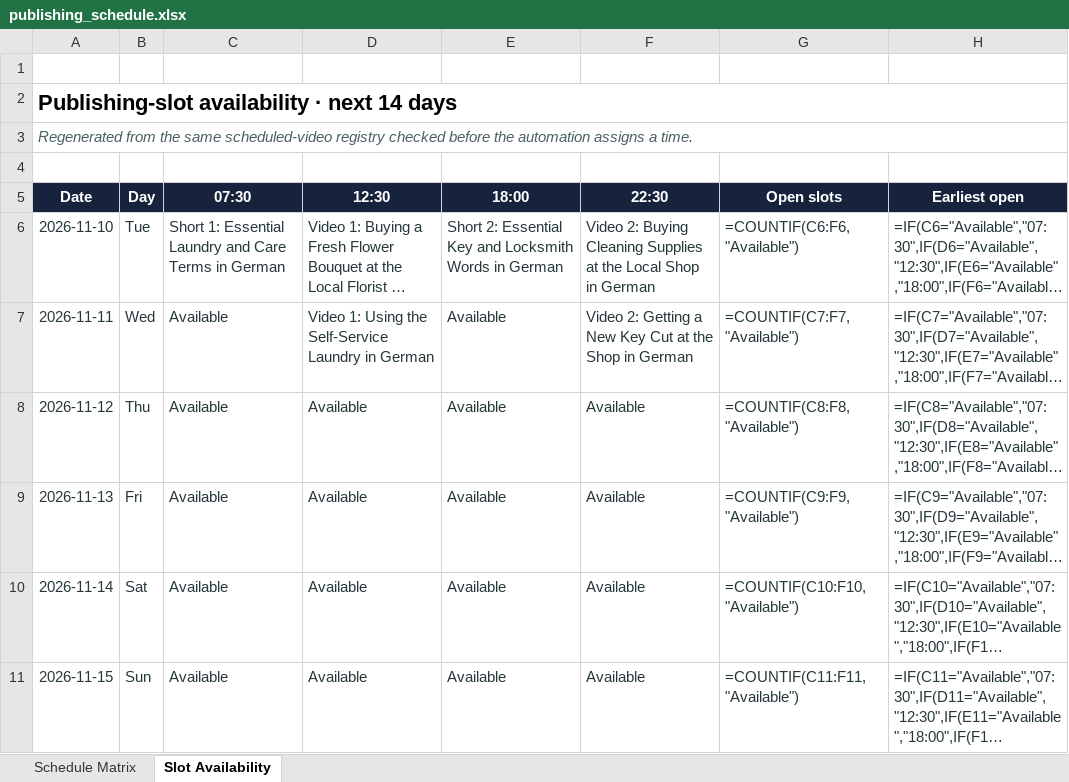
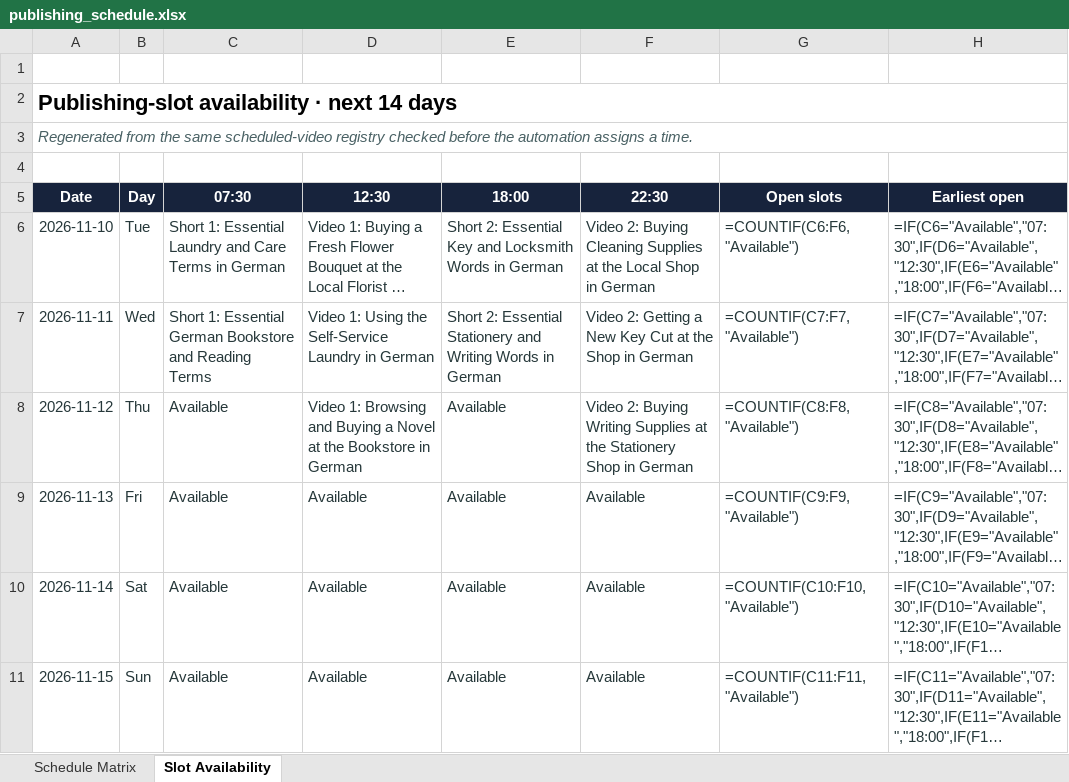
Before and after one commit to Indusvalley7/talkivana-automation, an Excel workbook: tracker/publishing_schedule.xlsx, sheet Slot Availability, drawn as a sheet; only a part is shown; long unchanged cells end in …; values as stored, in another font and other column widths than the file's, no borders; formulas without a stored value are shown as written; conditional formats not drawn; the diff names each change by its address in the sheet, - before the commit and + after, or states it on an @@ line.

```diff
--- a/tracker/publishing_schedule.xlsx (sheet Slot Availability)
+++ b/tracker/publishing_schedule.xlsx (sheet Slot Availability)
-C7 (07:30): Available
+C7 (07:30): Short 1: Essential German Bookstore and Reading Terms
-E7 (18:00): Available
+E7 (18:00): Short 2: Essential Stationery and Writing Words in German
-D8 (12:30): Available
+D8 (12:30): Video 1: Browsing and Buying a Novel at the Bookstore in German
-F8 (22:30): Available
+F8 (22:30): Video 2: Buying Writing Supplies at the Stationery Shop in German
```
Also changed, not shown: sheet Schedule Matrix.
